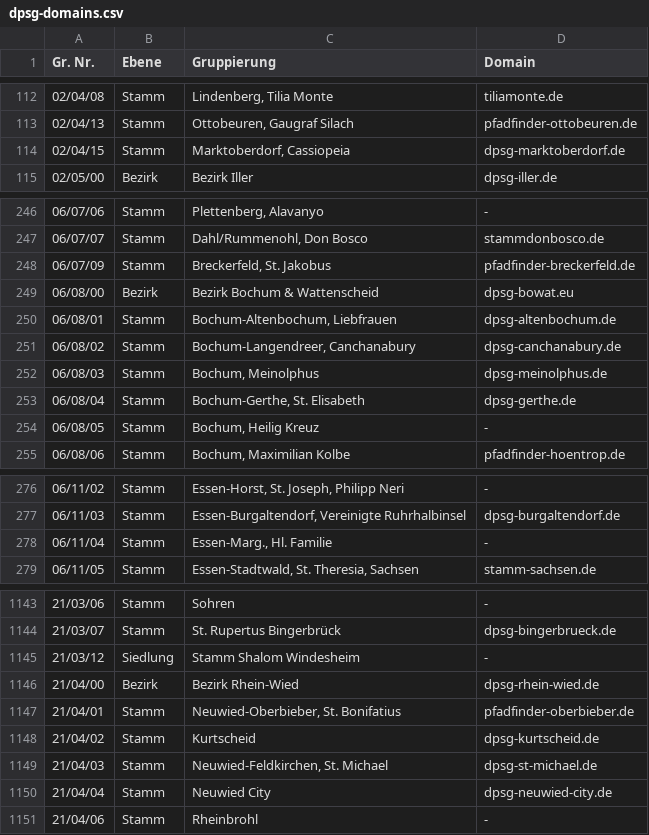
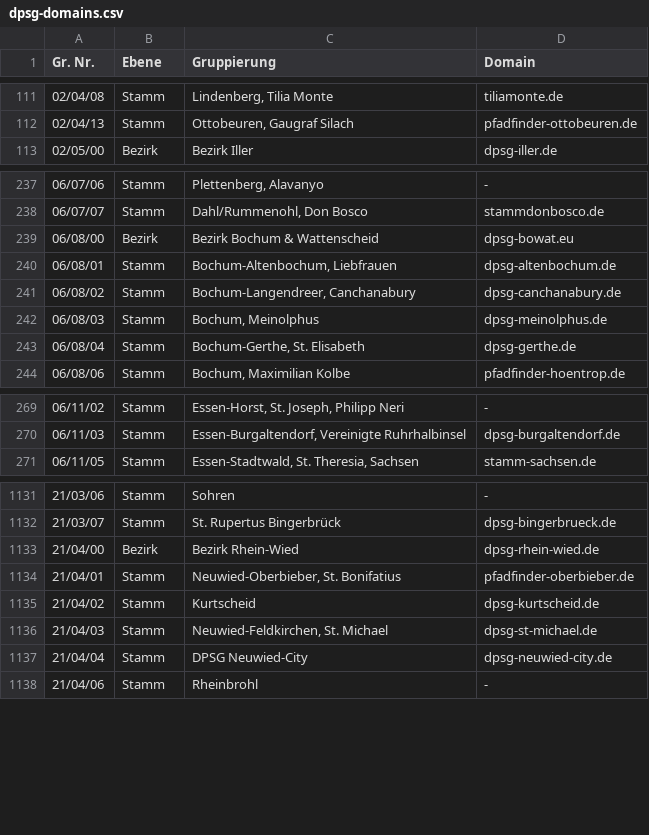
Before and after one commit to Schwarzzelt-IT/dpsg-domains, a CSV file: dpsg-domains.csv, drawn as a sheet; only a part is shown, gaps mark what is left out; the diff covers the shown part only.

```diff
--- a/dpsg-domains.csv
+++ b/dpsg-domains.csv
@@ -113,3 +112,2 @@ Gr. Nr.,Ebene,Gruppierung,Domain
 02/04/13,Stamm,"Ottobeuren, Gaugraf Silach",pfadfinder-ottobeuren.de
-02/04/15,Stamm,"Marktoberdorf, Cassiopeia",dpsg-marktoberdorf.de
 02/05/00,Bezirk,"Bezirk Iller",dpsg-iller.de
@@ -247,3 +238,2 @@ Gr. Nr.,Ebene,Gruppierung,Domain
 06/07/07,Stamm,"Dahl/Rummenohl, Don Bosco",stammdonbosco.de
-06/07/09,Stamm,"Breckerfeld, St. Jakobus",pfadfinder-breckerfeld.de
 06/08/00,Bezirk,"Bezirk Bochum & Wattenscheid",dpsg-bowat.eu
@@ -253,3 +243,2 @@ Gr. Nr.,Ebene,Gruppierung,Domain
 06/08/04,Stamm,"Bochum-Gerthe, St. Elisabeth",dpsg-gerthe.de
-06/08/05,Stamm,"Bochum, Heilig Kreuz",-
 06/08/06,Stamm,"Bochum, Maximilian Kolbe",pfadfinder-hoentrop.de
@@ -277,3 +270,2 @@ Gr. Nr.,Ebene,Gruppierung,Domain
 06/11/03,Stamm,"Essen-Burgaltendorf, Vereinigte Ruhrhalbinsel",dpsg-burgaltendorf.de
-06/11/04,Stamm,"Essen-Marg., Hl. Familie",-
 06/11/05,Stamm,"Essen-Stadtwald, St. Theresia, Sachsen",stamm-sachsen.de
@@ -1144,3 +1132,2 @@ Gr. Nr.,Ebene,Gruppierung,Domain
 21/03/07,Stamm,"St. Rupertus Bingerbrück",dpsg-bingerbrueck.de
-21/03/12,Siedlung,"Stamm Shalom Windesheim",-
 21/04/00,Bezirk,"Bezirk Rhein-Wied",dpsg-rhein-wied.de
@@ -1149,3 +1136,3 @@ Gr. Nr.,Ebene,Gruppierung,Domain
 21/04/03,Stamm,"Neuwied-Feldkirchen, St. Michael",dpsg-st-michael.de
-21/04/04,Stamm,"Neuwied City",dpsg-neuwied-city.de
+21/04/04,Stamm,"DPSG Neuwied-City",dpsg-neuwied-city.de
 21/04/06,Stamm,"Rheinbrohl",-
```
Also changed, not shown: 5 added rows, 14 removed rows and 6 edited cells elsewhere in this file.
